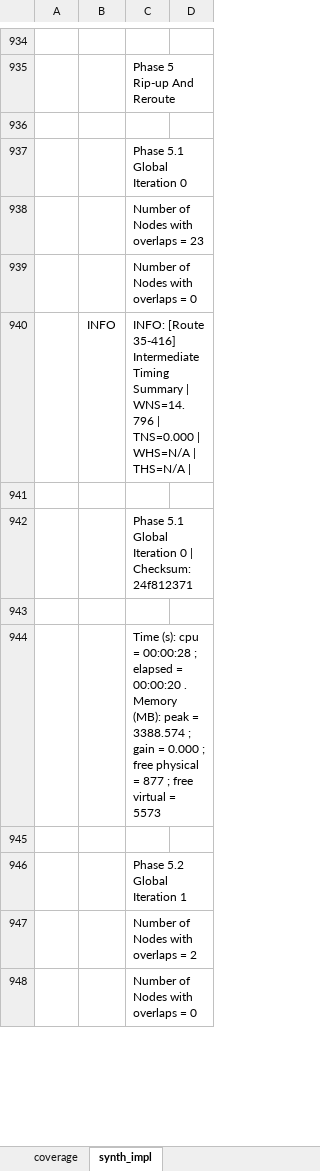
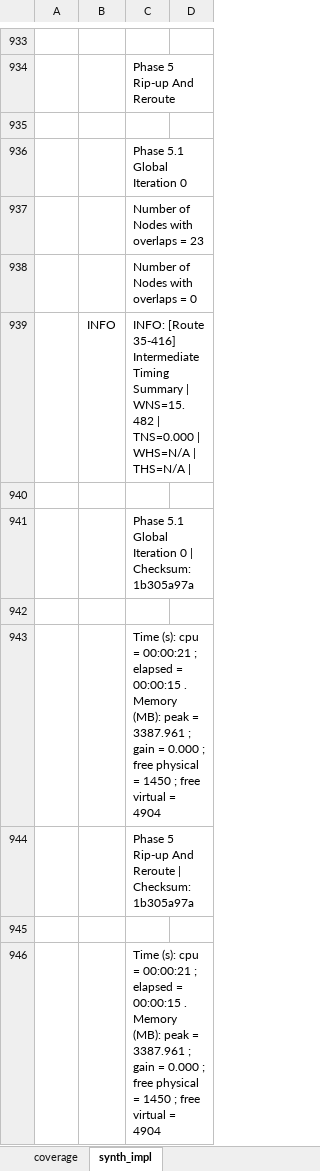
Before and after one commit to CharrierTim/uart, an Excel workbook: docs/uart_report.xlsx, sheet synth_impl, drawn as a sheet; only a part is shown, gaps mark what is left out; values as stored, in another font and other column widths than the file's, no borders; table styles not drawn; removed rows and columns are numbered as before the commit, all else as after; the diff covers the shown part only; the diff names each change by its address in the sheet, - before the commit and + after, or states it on an @@ line.

Commit message:
chore: update synth/impl results

```diff
--- a/docs/uart_report.xlsx (sheet synth_impl)
+++ b/docs/uart_report.xlsx (sheet synth_impl)
-C939: …Summary | WNS=14.796 | TNS=0.000…
+C939: …Summary | WNS=15.482 | TNS=0.000…
-C941: …| Checksum: 24f812371
+C941: …| Checksum: 1b305a97a
-C943: …cpu = 00:00:28 ; elapsed = 00:00:20 . Memory (MB): peak = 3388.574 ; gain = 0.000 ; free physical = 877 ; free virtual = 5573
+C943: …cpu = 00:00:21 ; elapsed = 00:00:15 . Memory (MB): peak = 3387.961 ; gain = 0.000 ; free physical = 1450 ; free virtual = 4904
-row 945: (empty)
-C944: Phase 5.2 Global Iteration 1
+C944: Phase 5 Rip-up And Reroute | Checksum: 1b305a97a
-C945: Number of Nodes with overlaps = 2
+C945: (empty)
-C946: Number of Nodes with overlaps = 0
+C946: Time (s): cpu = 00:00:21 ; elapsed = 00:00:15 . Memory (MB): peak = 3387.961 ; gain = 0.000 ; free physical = 1450 ; free virtual = 4904
```
Also changed, not shown: 19 added rows, 18 removed rows and 253 edited cells elsewhere in this sheet, sheet coverage, formulas that keep their value, 13 other files.
